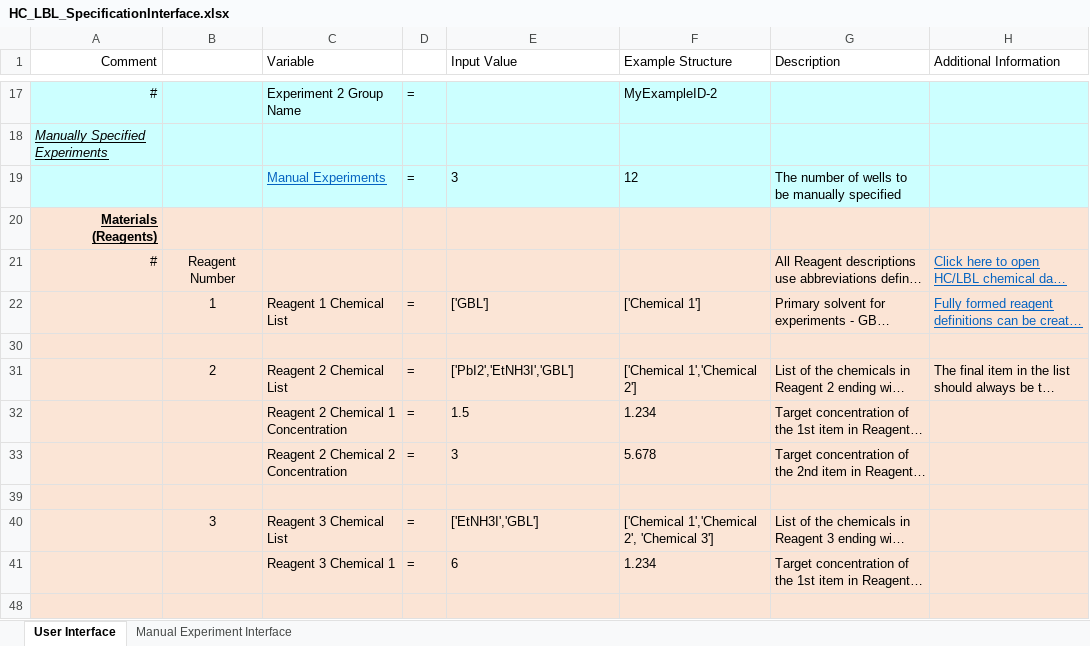
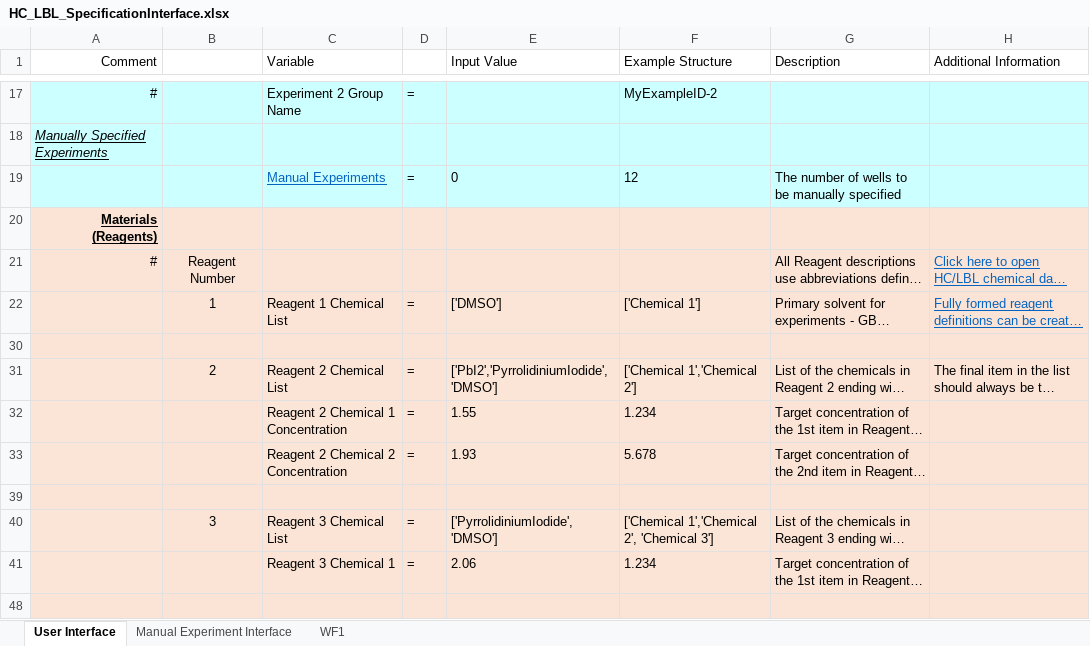
Before and after one commit to darkreactions/ESCALATE_Capture, an Excel workbook: HC_LBL_SpecificationInterface.xlsx, sheet User Interface, drawn as a sheet; only a part is shown, gaps mark what is left out; long unchanged cells end in …; values as stored, in another font and other column widths than the file's, no borders; charts and pictures not drawn; the diff covers the shown part only; the diff names each change by its address in the sheet, - before the commit and + after, or states it on an @@ line.

Commit message:
HOTFIX: interface patch

```diff
--- a/HC_LBL_SpecificationInterface.xlsx (sheet User Interface)
+++ b/HC_LBL_SpecificationInterface.xlsx (sheet User Interface)
@@ sheet tab unhidden: WF1 @@
-E19 (Input Value): 3
+E19 (Input Value): 0
-E22 (Input Value): ['GBL']
+E22 (Input Value): ['DMSO']
-E31 (Input Value): ['PbI2','EtNH3I','GBL']
+E31 (Input Value): ['PbI2','PyrrolidiniumIodide','DMSO']
-E32 (Input Value): 1.5
+E32 (Input Value): 1.55
-E33 (Input Value): 3
+E33 (Input Value): 1.93
-E40 (Input Value): ['EtNH3I','GBL']
+E40 (Input Value): ['PyrrolidiniumIodide','DMSO']
-E41 (Input Value): 6
+E41 (Input Value): 2.06
```
Also changed, not shown: 1 added row and 18 edited cells elsewhere in this sheet, sheet Manual Experiment Interface, hidden cells, charts or pictures.
